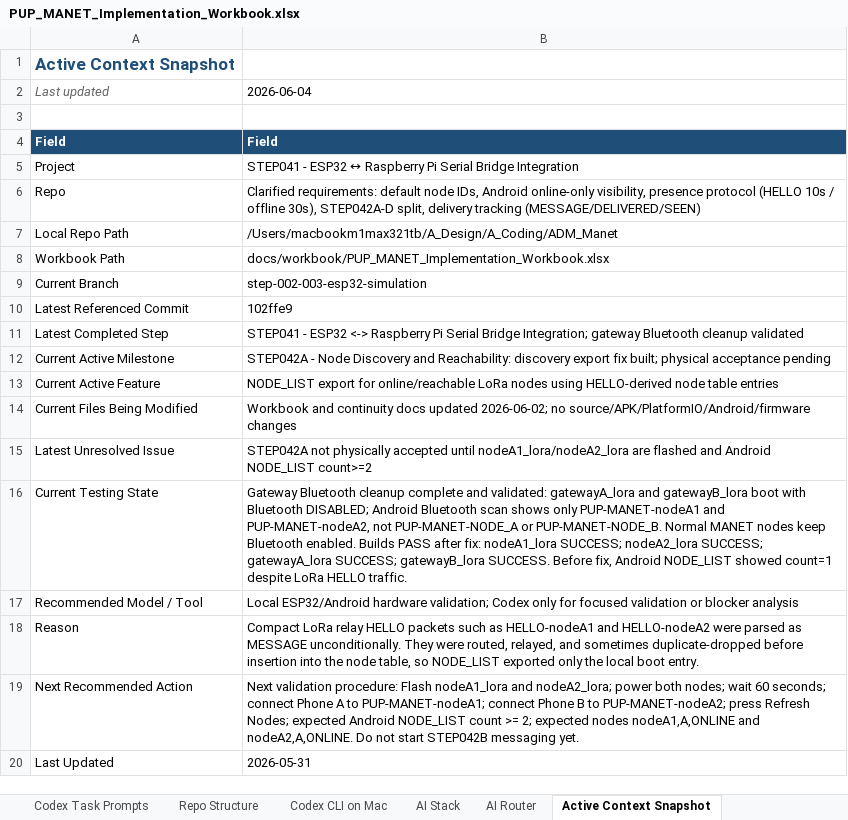
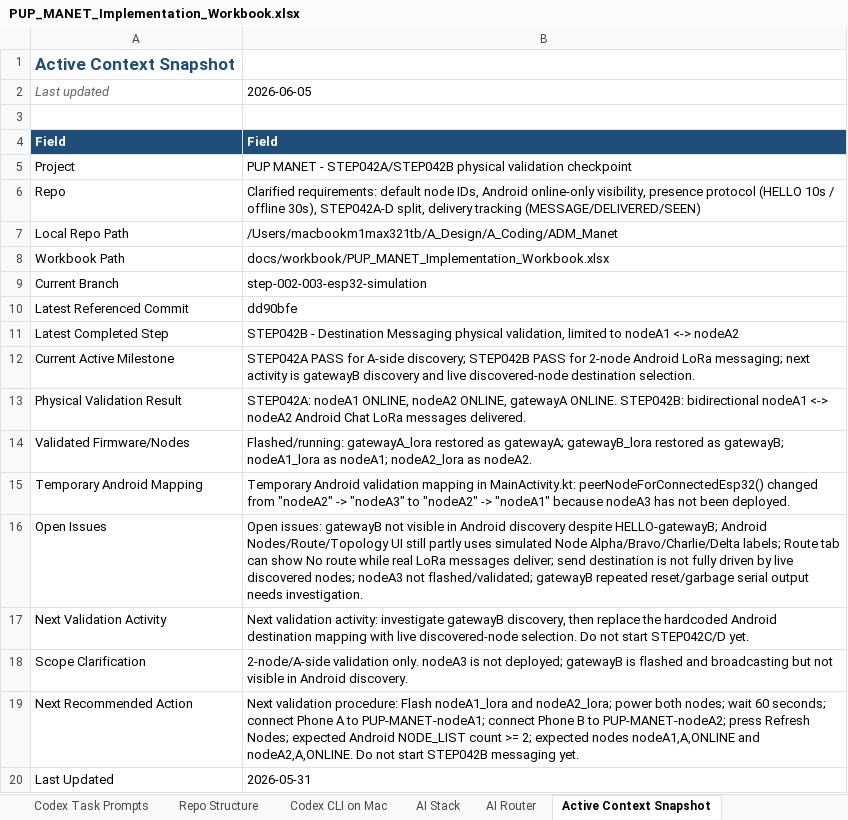
Before and after one commit to pagibetech/pup-manet-emergency-messaging, an Excel workbook: docs/workbook/PUP_MANET_Implementation_Workbook.xlsx, sheet Active Context Snapshot, drawn as a sheet; values as stored, in another font and other column widths than the file's, no borders; removed rows and columns are numbered as before the commit, all else as after; the diff names each change by its address in the sheet, - before the commit and + after, or states it on an @@ line.

Commit message:
docs: update STEP042A and STEP042B physical validation status

```diff
--- a/docs/workbook/PUP_MANET_Implementation_Workbook.xlsx (sheet Active Context Snapshot)
+++ b/docs/workbook/PUP_MANET_Implementation_Workbook.xlsx (sheet Active Context Snapshot)
-B2: 2026-06-04
+B2: 2026-06-05
-B5: STEP041 - ESP32 ↔ Raspberry Pi Serial Bridge Integration
+B5: PUP MANET - STEP042A/STEP042B physical validation checkpoint
-B10: 102ffe9
+B10: dd90bfe
-B11: STEP041 - ESP32 <-> Raspberry Pi Serial Bridge Integration; gateway Bluetooth cleanup validated
+B11: STEP042B - Destination Messaging physical validation, limited to nodeA1 <-> nodeA2
-B12: STEP042A - Node Discovery and Reachability: discovery export fix built; physical acceptance pending
+B12: STEP042A PASS for A-side discovery; STEP042B PASS for 2-node Android LoRa messaging; next activity is gatewayB discovery and live discovered-node destination selection.
-row 13: Current Active Feature | NODE_LIST export for online/reachable LoRa nodes using HELLO-derived node table entries
-row 14: Current Files Being Modified | Workbook and continuity docs updated 2026-06-02; no source/APK/PlatformIO/Android/firmware changes
-row 15: Latest Unresolved Issue | STEP042A not physically accepted until nodeA1_lora/nodeA2_lora are flashed and Android NODE_LIST count>=2
-row 16: Current Testing State | Gateway Bluetooth cleanup complete and validated: gatewayA_lora and gatewayB_lora boot with Bluetooth DISABLED; Android Bluetooth scan shows only PUP-MANET-nodeA1 and PUP-MANET-nodeA2, not PUP-MANET-NODE_A or PUP-MANET-NODE_B. Normal MANET nodes keep Bluetooth enabled. Builds PASS after fix: nodeA1_lora SUCCESS; nodeA2_lora SUCCESS; gatewayA_lora SUCCESS; gatewayB_lora SUCCESS. Before fix, Android NODE_LIST showed count=1 despite LoRa HELLO traffic.
-row 17: Recommended Model / Tool | Local ESP32/Android hardware validation; Codex only for focused validation or blocker analysis
-row 18: Reason | Compact LoRa relay HELLO packets such as HELLO-nodeA1 and HELLO-nodeA2 were parsed as MESSAGE unconditionally. They were routed, relayed, and sometimes duplicate-dropped before insertion into the node table, so NODE_LIST exported only the local boot entry.
+row 13: Physical Validation Result | STEP042A: nodeA1 ONLINE, nodeA2 ONLINE, gatewayA ONLINE. STEP042B: bidirectional nodeA1 <-> nodeA2 Android Chat LoRa messages delivered.
+row 14: Validated Firmware/Nodes | Flashed/running: gatewayA_lora restored as gatewayA; gatewayB_lora restored as gatewayB; nodeA1_lora as nodeA1; nodeA2_lora as nodeA2.
+row 15: Temporary Android Mapping | Temporary Android validation mapping in MainActivity.kt: peerNodeForConnectedEsp32() changed from "nodeA2" -> "nodeA3" to "nodeA2" -> "nodeA1" because nodeA3 has not been deployed.
+row 16: Open Issues | Open issues: gatewayB not visible in Android discovery despite HELLO-gatewayB; Android Nodes/Route/Topology UI still partly uses simulated Node Alpha/Bravo/Charlie/Delta labels; Route tab can show No route while real LoRa messages deliver; send destination is not fully driven by live discovered nodes; nodeA3 not flashed/validated; gatewayB repeated reset/garbage serial output needs investigation.
+row 17: Next Validation Activity | Next validation activity: investigate gatewayB discovery, then replace the hardcoded Android destination mapping with live discovered-node selection. Do not start STEP042C/D yet.
+row 18: Scope Clarification | 2-node/A-side validation only. nodeA3 is not deployed; gatewayB is flashed and broadcasting but not visible in Android discovery.
```
Also changed, not shown: sheet Architecture, sheet Build Validation Matrix, sheet Test Campaign, sheet Detailed Steps, sheet AI Session Handoff, sheet Codex Task Log, 6 more sheets, 4 other files.
